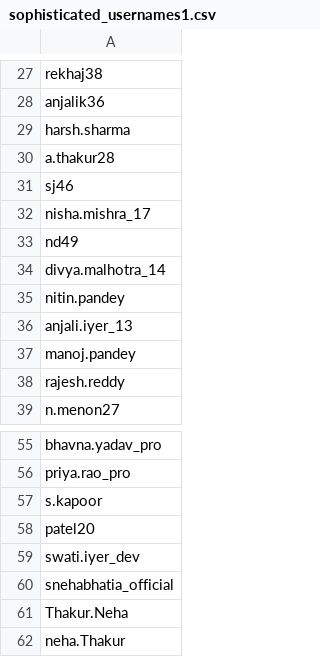
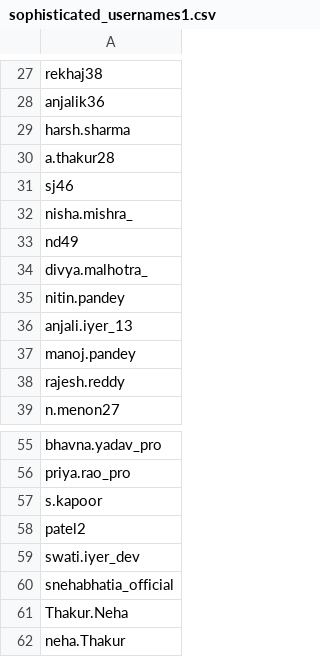
Before and after one commit to midhunprahash-ui/Name_match_ml, a CSV file: sophisticated_usernames1.csv, drawn as a sheet; only a part is shown, gaps mark what is left out; the diff covers the shown part only.

```diff
--- a/sophisticated_usernames1.csv
+++ b/sophisticated_usernames1.csv
@@ -31,5 +31,5 @@ a.thakur28
 sj46
-nisha.mishra_17
+nisha.mishra_
 nd49
-divya.malhotra_14
+divya.malhotra_
 nitin.pandey
@@ -57,3 +57,3 @@ priya.rao_pro
 s.kapoor
-patel20
+patel2
 swati.iyer_dev
```
Also changed, not shown: 9 edited cells elsewhere in this file, employee_data.csv, 1 other file.
